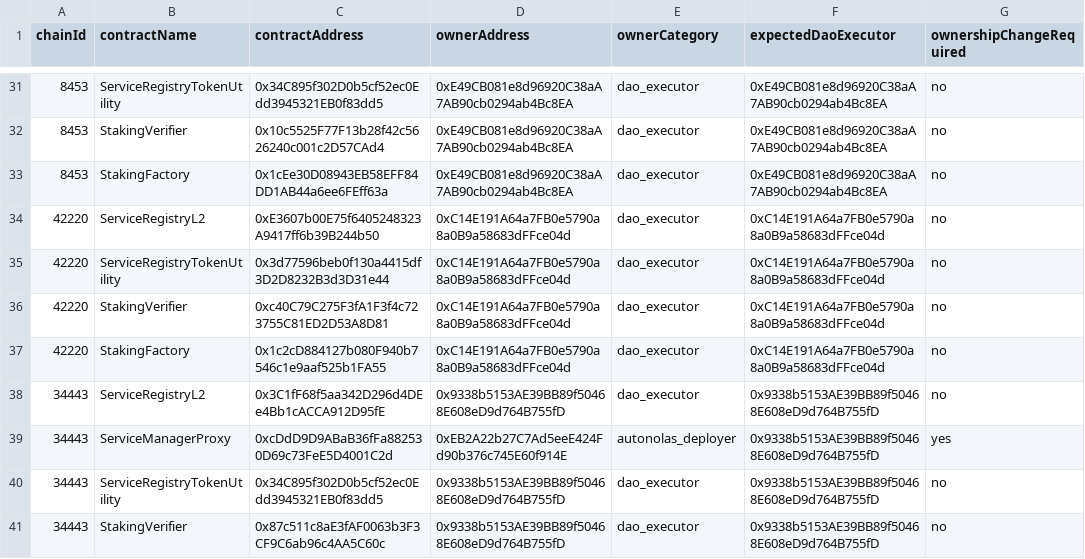
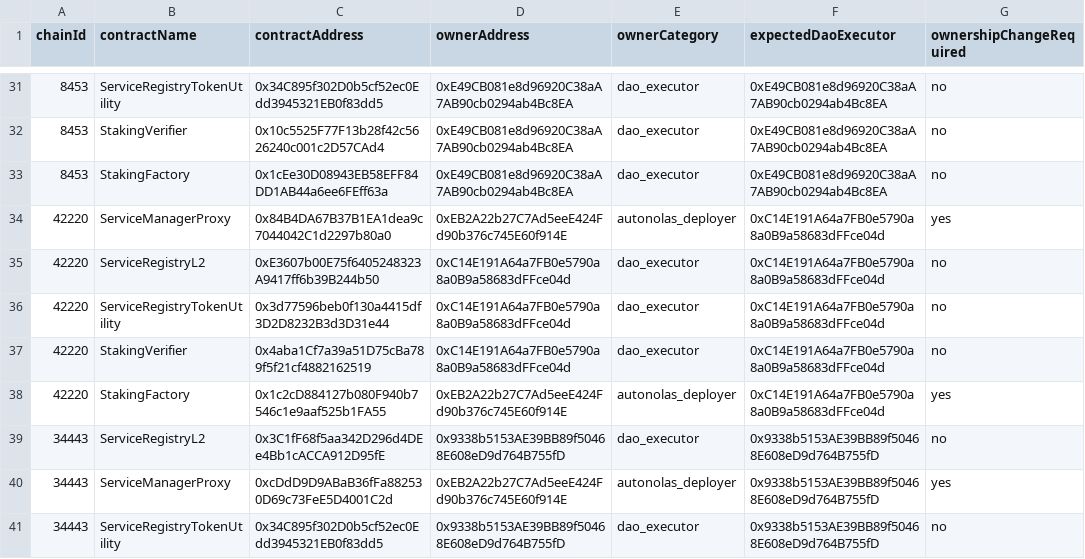
Before and after one commit to valory-xyz/autonolas-registries, a CSV file: scripts/audit_chains/ownable_owners.csv, drawn as a sheet; only a part is shown, gaps mark what is left out; the shorter side is filled out with more unchanged rows; addresses are those after the commit; the diff names each change by its address in the sheet, - before the commit and + after, or states it on an @@ line.

Commit message:
chore: updating owners csv

```diff
--- a/scripts/audit_chains/ownable_owners.csv
+++ b/scripts/audit_chains/ownable_owners.csv
+row 34: 42220 | ServiceManagerProxy | 0x84B4DA67B37B1EA1dea9c7044042C1d2297b80a0 | 0xEB2A22b27C7Ad5eeE424Fd90b376c745E60f914E | autonolas_deployer | 0xC14E191A64a7FB0e5790a8a0B9a58683dFFce04d | yes
-C37 (contractAddress): 0xc40C79C275F3fA1F3f4c723755C81ED2D53A8D81
+C37 (contractAddress): 0x4aba1Cf7a39a51D75cBa789f5f21cf4882162519
-D38 (ownerAddress): 0xC14E191A64a7FB0e5790a8a0B9a58683dFFce04d
+D38 (ownerAddress): 0xEB2A22b27C7Ad5eeE424Fd90b376c745E60f914E
-E38 (ownerCategory): dao_executor
+E38 (ownerCategory): autonolas_deployer
-G38 (ownershipChangeRequired): no
+G38 (ownershipChangeRequired): yes
```
